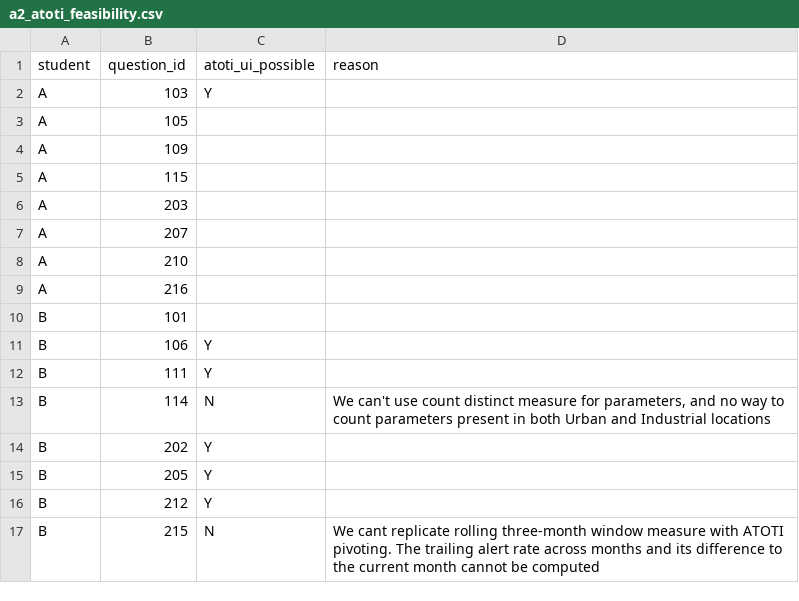
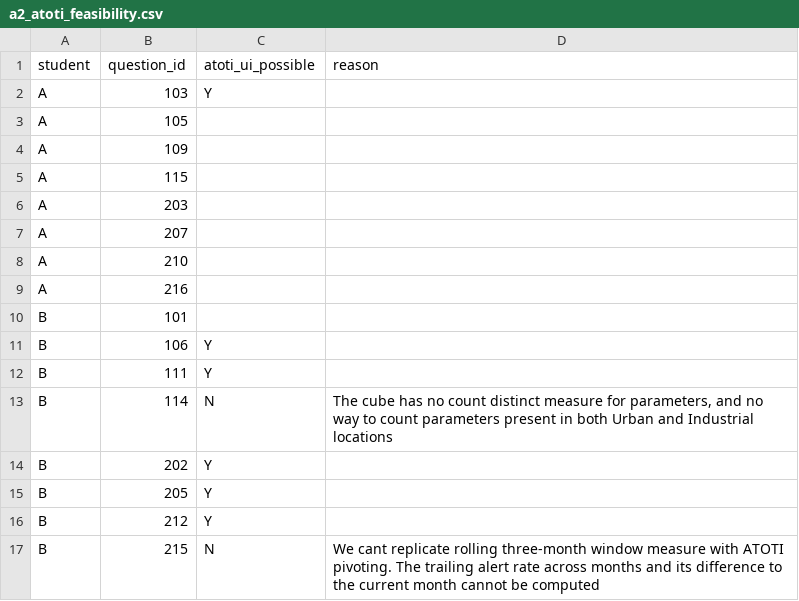
Before and after one commit to bpolatCS/dwh2_008, a CSV file: a2_atoti_feasibility.csv, drawn as a sheet.

```diff
--- a/a2_atoti_feasibility.csv
+++ b/a2_atoti_feasibility.csv
@@ -12,3 +12,3 @@ B,106,"Y",""
 B,111,"Y",""
-B,114,"N","We can't use count distinct measure for parameters, and no way to count parameters present in both Urban and Industrial locations"
+B,114,"N","The cube has no count distinct measure for parameters, and no way to count parameters present in both Urban and Industrial locations"
 B,202,"Y",""
```
Also changed, not shown: 5 other files.
